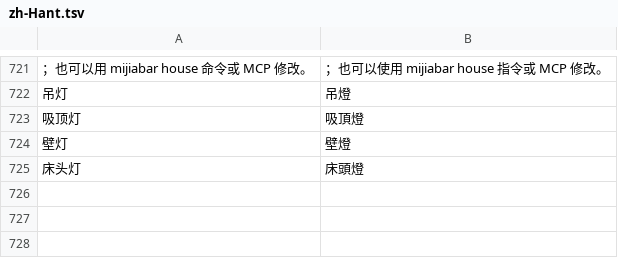
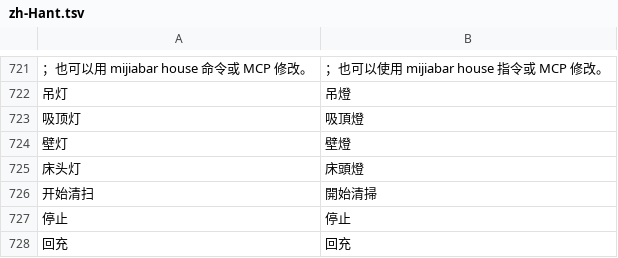
Before and after one commit to neardws/MijiaBar, a TSV file: i18n/zh-Hant.tsv, drawn as a sheet; only a part is shown, gaps mark what is left out; the diff names each change by its address in the sheet, - before the commit and + after, or states it on an @@ line.

```diff
--- a/i18n/zh-Hant.tsv
+++ b/i18n/zh-Hant.tsv
+row 726: 开始清扫 | 開始清掃
+row 727: 停止 | 停止
+row 728: 回充 | 回充
```
Also changed, not shown: 7 other files.
